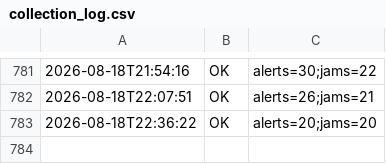
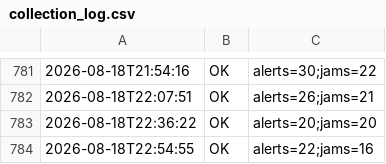
Before and after one commit to mobilidadepalmas/painel-mobilidade-palmas, a CSV file: scripts/waze/processed/collection_log.csv, drawn as a sheet; only a part is shown, gaps mark what is left out.

```diff
--- a/scripts/waze/processed/collection_log.csv
+++ b/scripts/waze/processed/collection_log.csv
@@ -783 +783,2 @@
 2026-08-18T22:36:22,OK,alerts=20;jams=20
+2026-08-18T22:54:55,OK,alerts=22;jams=16
```
Also changed, not shown: scripts/waze/processed/traffic_view.csv, 3 other files.
